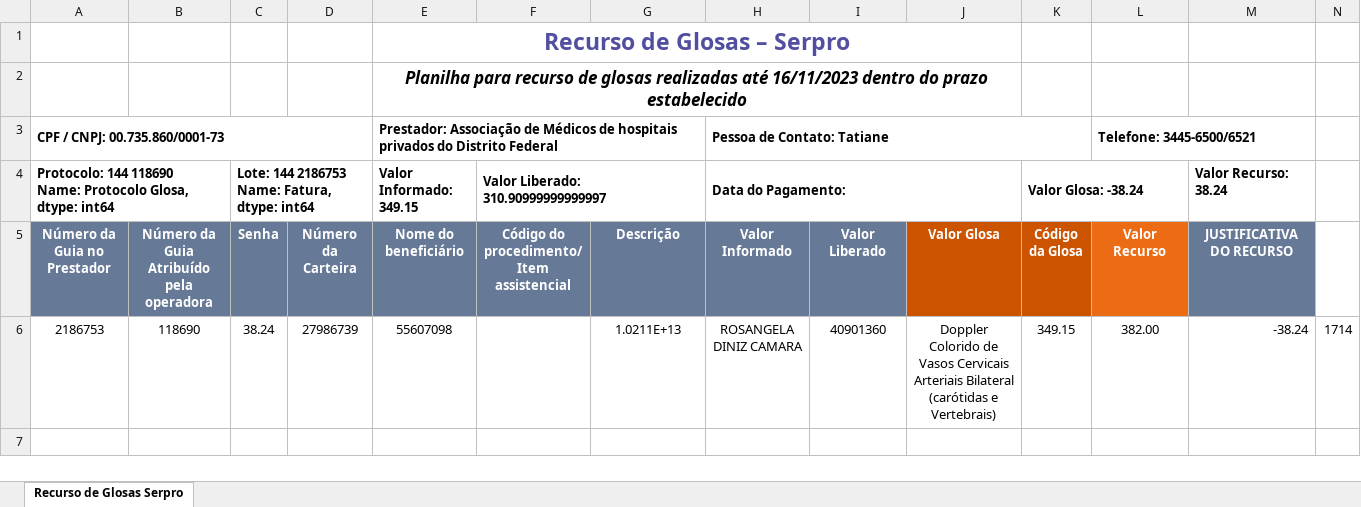
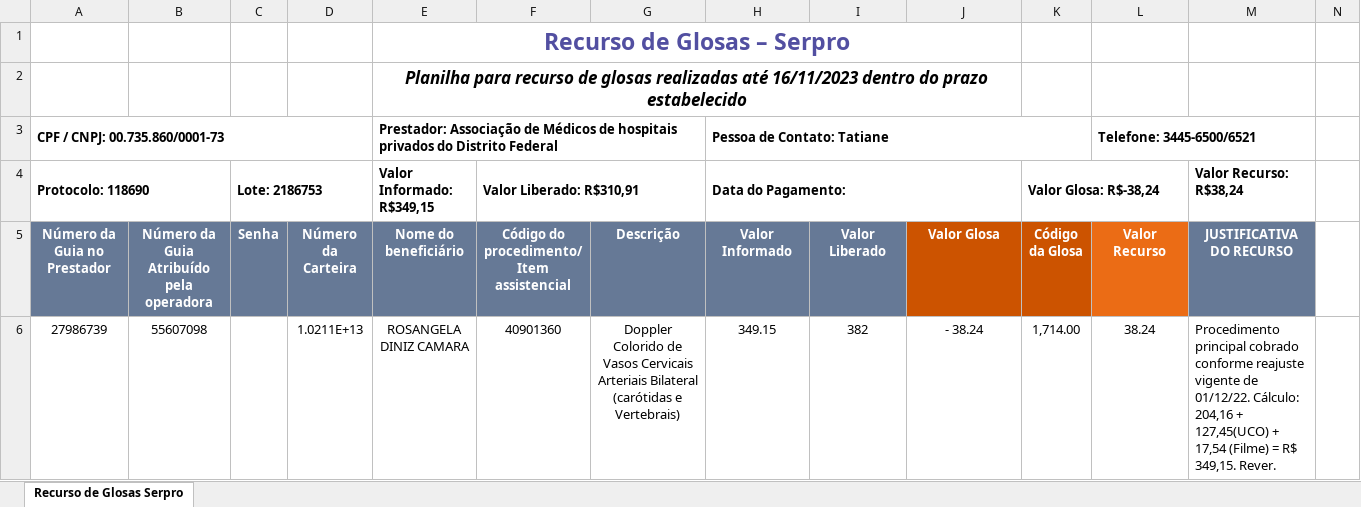
Before and after one commit to Caina8125/Automacao, an Excel workbook: Output/Serpro_2186753.xlsx, sheet Recurso de Glosas Serpro, drawn as a sheet; only a part is shown; values as stored, in another font and other column widths than the file's, no borders; charts and pictures not drawn; removed rows and columns are numbered as before the commit, all else as after; rows hold the shown columns only; ↵ is a line break in a cell; the diff names each change by its address in the sheet, - before the commit and + after, or states it on an @@ line.

```diff
--- a/Output/Serpro_2186753.xlsx (sheet Recurso de Glosas Serpro)
+++ b/Output/Serpro_2186753.xlsx (sheet Recurso de Glosas Serpro)
-row 4: Protocolo: 144 118690 ↵ Name: Protocolo Glosa, dtype: int64 |  | Lote: 144 2186753 ↵ Name: Fatura, dtype: int64 |  | Valor Informado: 349.15 | Valor Liberado: 310.90999999999997 |  | Data do Pagamento: |  |  | Valor Glosa: -38.24 |  | Valor Recurso: 38.24
+row 4: Protocolo: 118690 |  | Lote: 2186753 |  | Valor Informado: R$349,15 | Valor Liberado: R$310,91 |  | Data do Pagamento: |  |  | Valor Glosa: R$-38,24 |  | Valor Recurso: R$38,24
-row 6: 2186753 | 118690 | 38.24 | 27986739 | 55607098 |  | 1.0211E+13 | ROSANGELA DINIZ CAMARA | 40901360 | Doppler Colorido de Vasos Cervicais Arteriais Bilateral (carótidas e Vertebrais) | 349.15 | 382.00 | -38.24 | 1714
+row 6: 27986739 | 55607098 |  | 1.0211E+13 | ROSANGELA DINIZ CAMARA | 40901360 | Doppler Colorido de Vasos Cervicais Arteriais Bilateral (carótidas e Vertebrais) | 349.15 | 382 | - 38.24 | 1,714.00 | 38.24 | Procedimento principal cobrado conforme reajuste vigente de 01/12/22. Cálculo: 204,16 + 127,45(UCO) + 17,54 (Filme) = R$ 349,15. Rever.
```
Also changed, not shown: charts or pictures, 2 other files.
